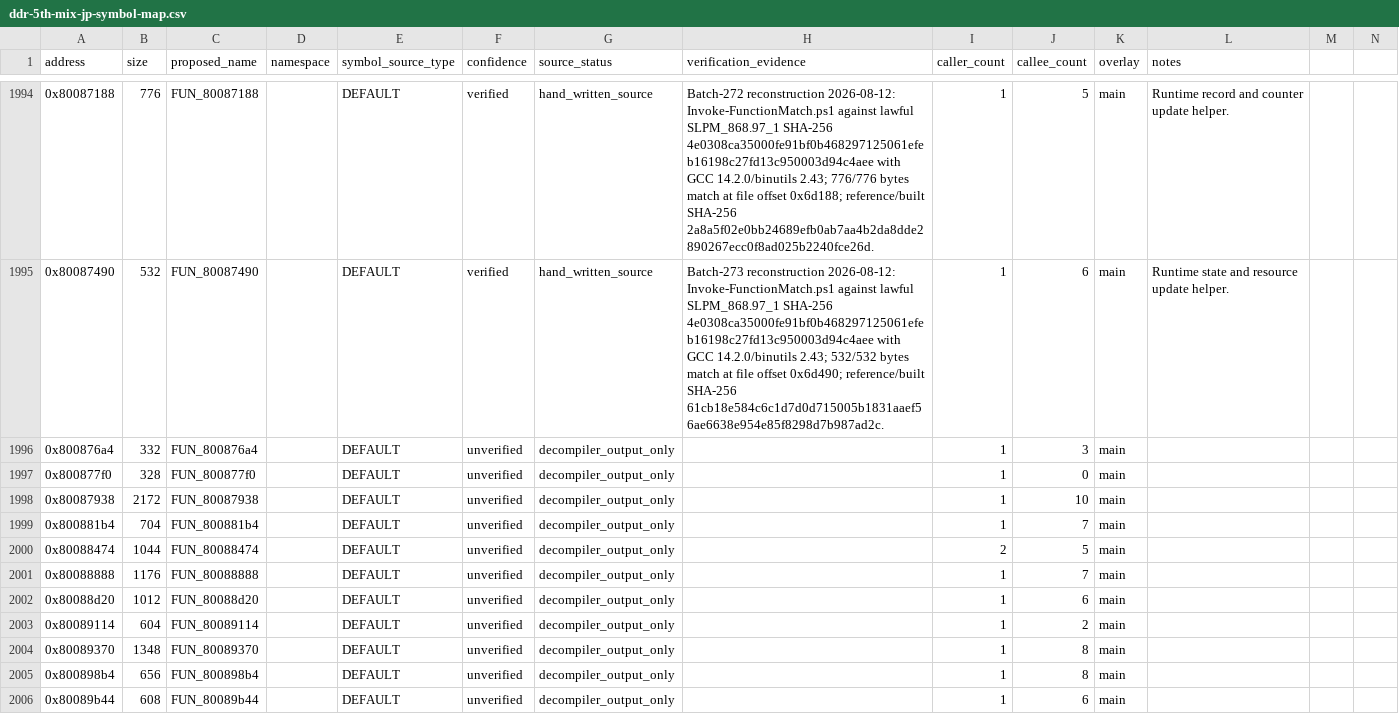
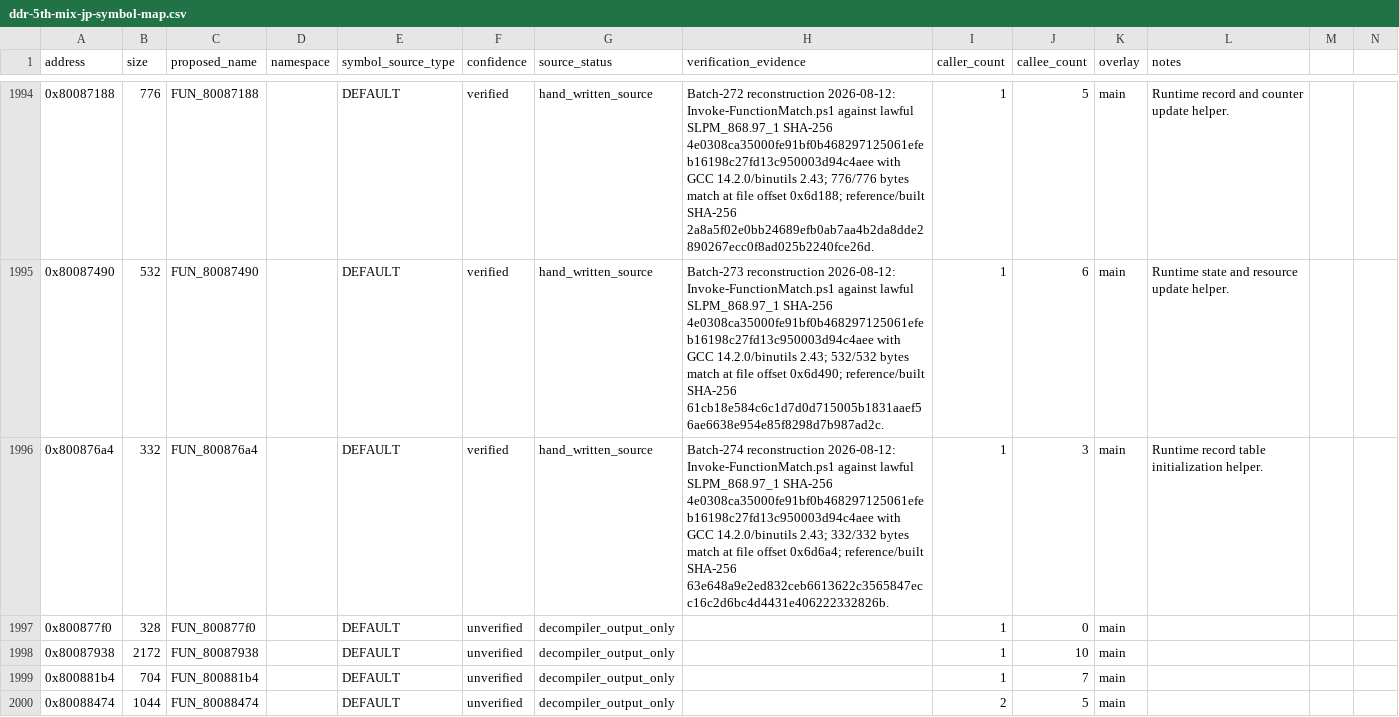
Before and after one commit to RieLoveChan/RiePS1, a CSV file: docs/games/ddr-5th-mix-jp-symbol-map.csv, drawn as a sheet; only a part is shown, gaps mark what is left out; the shorter side is filled out with more unchanged rows.

Commit message:
Match DDR5 runtime helper 876a4

```diff
--- a/docs/games/ddr-5th-mix-jp-symbol-map.csv
+++ b/docs/games/ddr-5th-mix-jp-symbol-map.csv
@@ -1995,3 +1995,3 @@ address,size,proposed_name,namespace,symbol_source_type,confidence,source_status
 0x80087490,532,FUN_80087490,,DEFAULT,verified,hand_written_source,"Batch-273 reconstruction 2026-08-12: Invoke-FunctionMatch.ps1 against lawful SLPM_868.97_1 SHA-256 4e0308ca35000fe91bf0b468297125061efeb16198c27fd13c950003d94c4aee with GCC 14.2.0/binutils 2.43; 532/532 bytes match at file offset 0x6d490; reference/built SHA-256 61cb18e584c6c1d7d0d715005b1831aaef56ae6638e954e85f8298d7b987ad2c.",1,6,main,Runtime state and resource update helper.
-0x800876a4,332,FUN_800876a4,,DEFAULT,unverified,decompiler_output_only,,1,3,main,
+0x800876a4,332,FUN_800876a4,,DEFAULT,verified,hand_written_source,"Batch-274 reconstruction 2026-08-12: Invoke-FunctionMatch.ps1 against lawful SLPM_868.97_1 SHA-256 4e0308ca35000fe91bf0b468297125061efeb16198c27fd13c950003d94c4aee with GCC 14.2.0/binutils 2.43; 332/332 bytes match at file offset 0x6d6a4; reference/built SHA-256 63e648a9e2ed832ceb6613622c3565847ecc16c2d6bc4d4431e406222332826b.",1,3,main,Runtime record table initialization helper.
 0x800877f0,328,FUN_800877f0,,DEFAULT,unverified,decompiler_output_only,,1,0,main,
```
Also changed, not shown: 6 other files.
